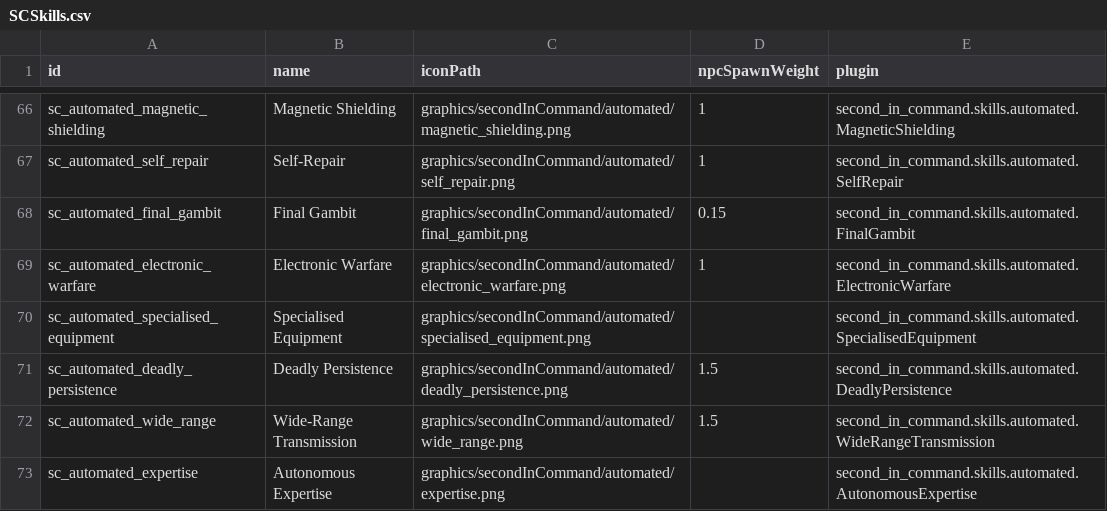
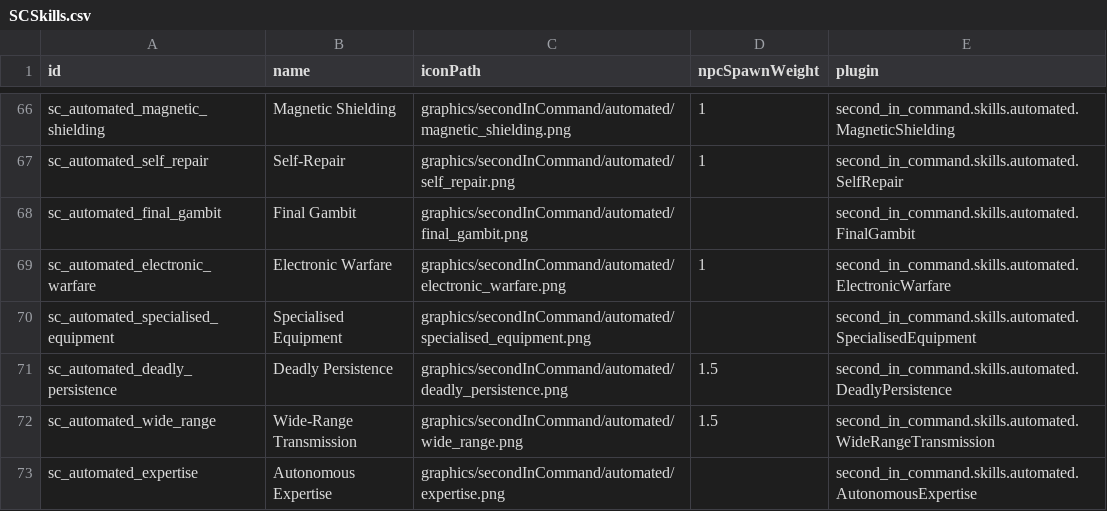
Before and after one commit to Lukas22041/SecondInCommand, a CSV file: data/config/secondInCommand/SCSkills.csv, drawn as a sheet; only a part is shown, gaps mark what is left out.

```diff
--- a/data/config/secondInCommand/SCSkills.csv
+++ b/data/config/secondInCommand/SCSkills.csv
@@ -67,3 +67,3 @@ sc_automated_magnetic_shielding,Magnetic Shielding,graphics/secondInCommand/auto
 sc_automated_self_repair,Self-Repair,graphics/secondInCommand/automated/self_repair.png,1,second_in_command.skills.automated.SelfRepair
-sc_automated_final_gambit,Final Gambit,graphics/secondInCommand/automated/final_gambit.png,0.15,second_in_command.skills.automated.FinalGambit
+sc_automated_final_gambit,Final Gambit,graphics/secondInCommand/automated/final_gambit.png,,second_in_command.skills.automated.FinalGambit
 sc_automated_electronic_warfare,Electronic Warfare,graphics/secondInCommand/automated/electronic_warfare.png,1,second_in_command.skills.automated.ElectronicWarfare
```
Also changed, not shown: 3 other files.
